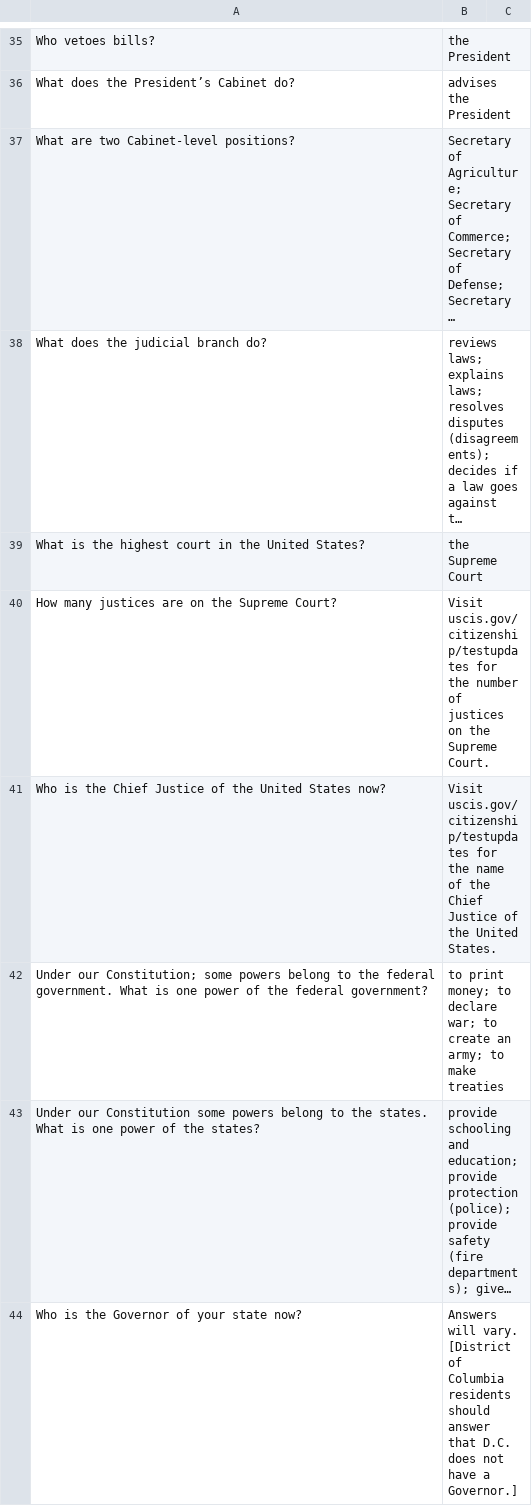
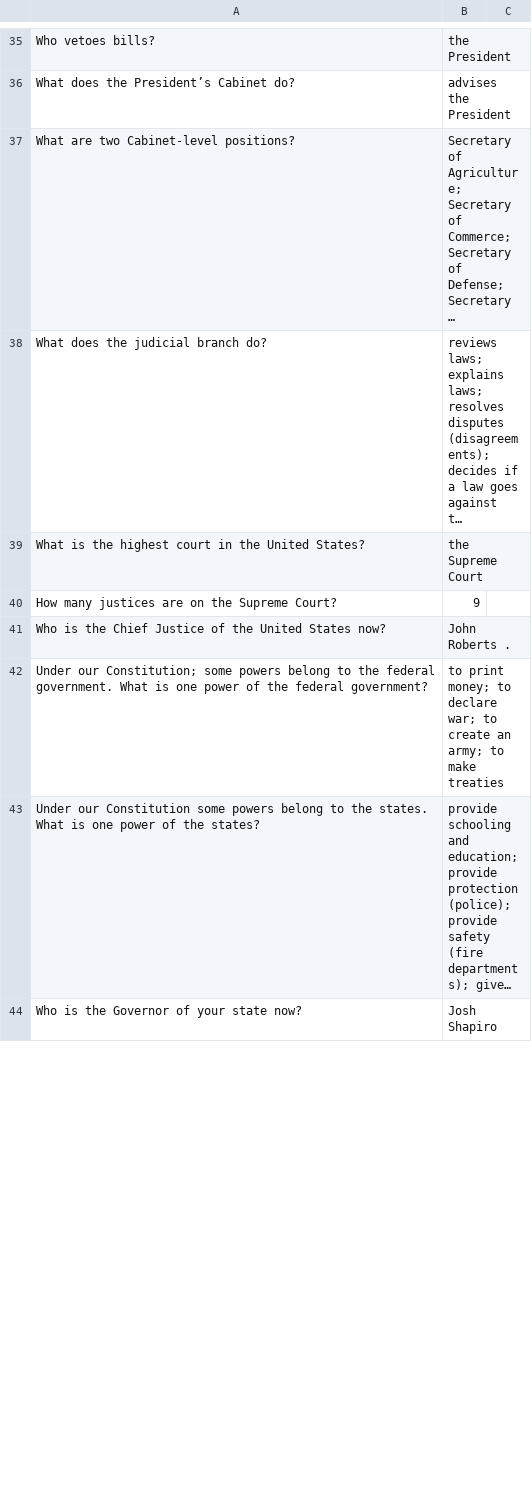
Before and after one commit to anuragbhattideas/sia, a CSV file: Questions.csv, drawn as a sheet; only a part is shown, gaps mark what is left out; long unchanged cells end in …; the diff covers the shown part only; the diff names each change by its address in the sheet, - before the commit and + after, or states it on an @@ line.

Commit message:
Update Questions.csv

```diff
--- a/Questions.csv
+++ b/Questions.csv
-B40: Visit uscis.gov/citizenship/testupdates for the number of justices on the Supreme Court.
+B40: 9
-B41: Visit uscis.gov/citizenship/testupdates for the name of the Chief Justice of the United States.
+B41: John Roberts .
-B44: Answers will vary. [District of Columbia residents should answer that D.C. does not have a Governor.]
+B44: Josh Shapiro
```
Also changed, not shown: 3 edited cells elsewhere in this file.
